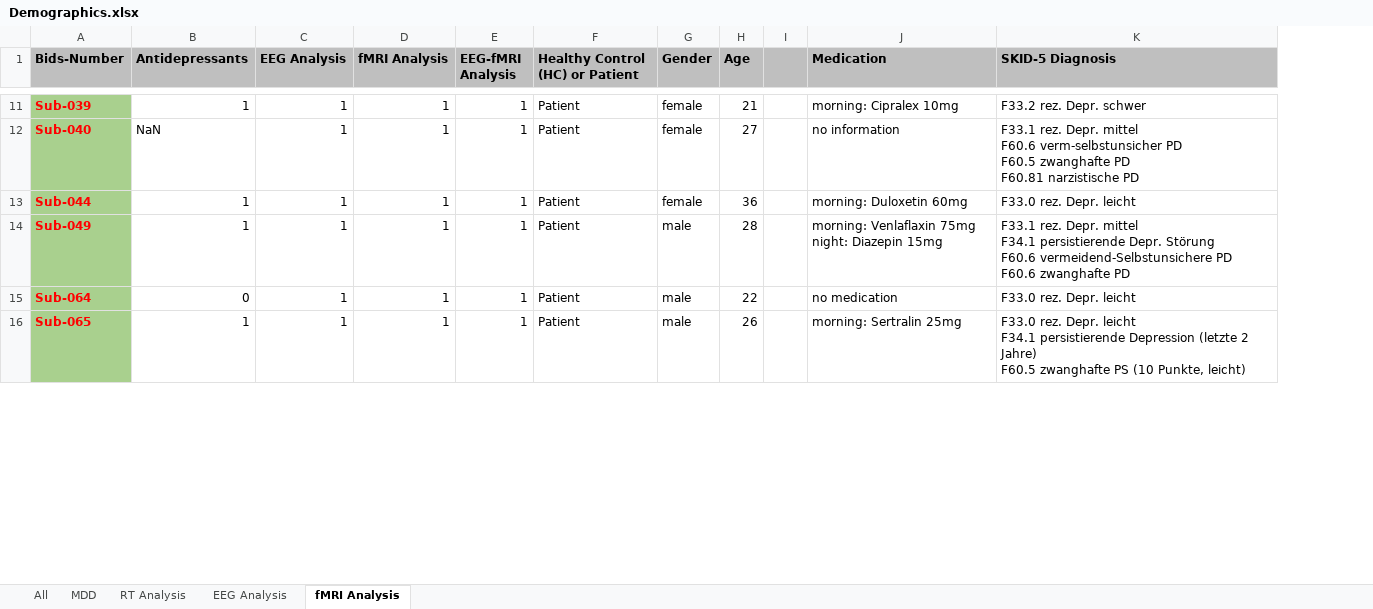
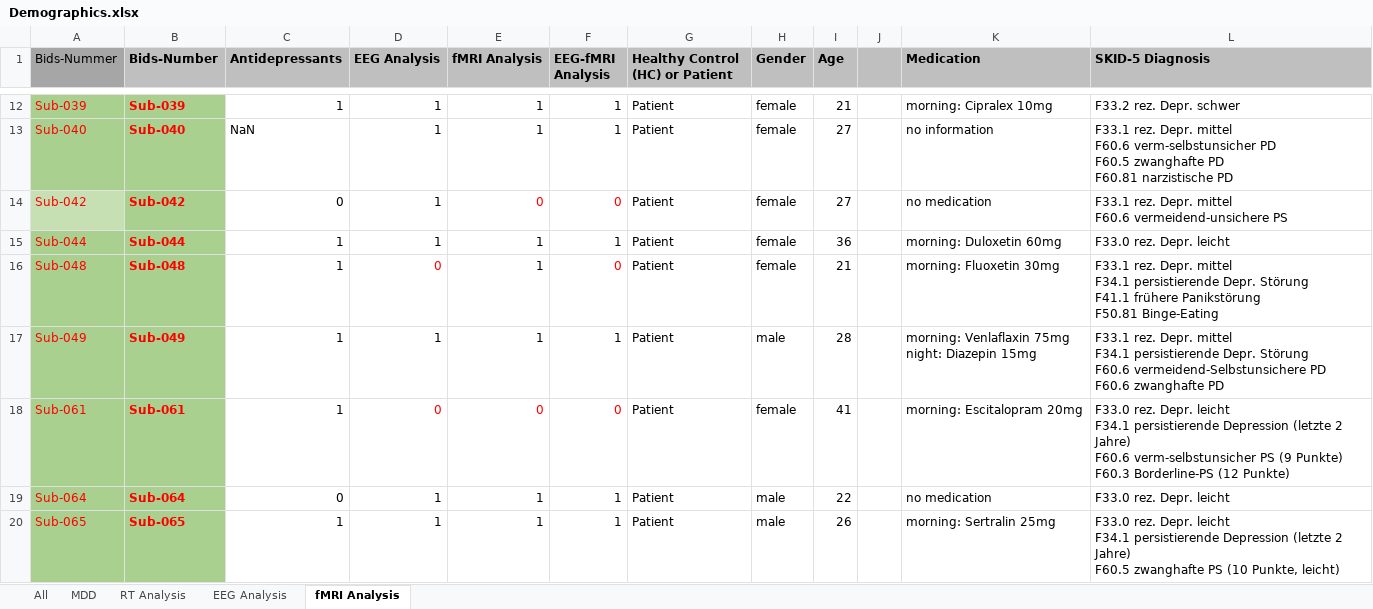
Before and after one commit to JuliaSchraeder/UnconsciousBias, an Excel workbook: data/Demographics.xlsx, sheet fMRI Analysis, drawn as a sheet; only a part is shown, gaps mark what is left out; values as stored, in another font and other column widths than the file's, no borders; ↵ is a line break in a cell; the diff covers the shown part only; the diff names each change by its address in the sheet, - before the commit and + after, or states it on an @@ line.

Commit message:
Update demographics Medication information for MDD for fMRI Analysis

```diff
--- a/data/Demographics.xlsx (sheet fMRI Analysis)
+++ b/data/Demographics.xlsx (sheet fMRI Analysis)
+column A (Bids-Nummer), rows 12-13: Sub-039 | Sub-040; row 15: Sub-044; row 17: Sub-049; rows 19-20: Sub-064 | Sub-065
+row 14: Sub-042 | Sub-042 | 0 | 1 | 0 | 0 | Patient | female | 27 |  | no medication | F33.1 rez. Depr. mittel ↵ F60.6 vermeidend-unsichere PS
+row 16: Sub-048 | Sub-048 | 1 | 0 | 1 | 0 | Patient | female | 21 |  | morning: Fluoxetin 30mg | F33.1 rez. Depr. mittel ↵ F34.1 persistierende Depr. Störung ↵ F41.1 frühere Panikstörung ↵ F50.81 Binge-Eating
+row 18: Sub-061 | Sub-061 | 1 | 0 | 0 | 0 | Patient | female | 41 |  | morning: Escitalopram 20mg | F33.0 rez. Depr. leicht ↵ F34.1 persistierende Depression (letzte 2 Jahre) ↵ F60.6 verm-selbstunsicher PS (9 Punkte) ↵ F60.3 Borderline-PS (12 Punkte)
```
Also changed, not shown: 70 added rows and 1 edited cell elsewhere in this sheet.
